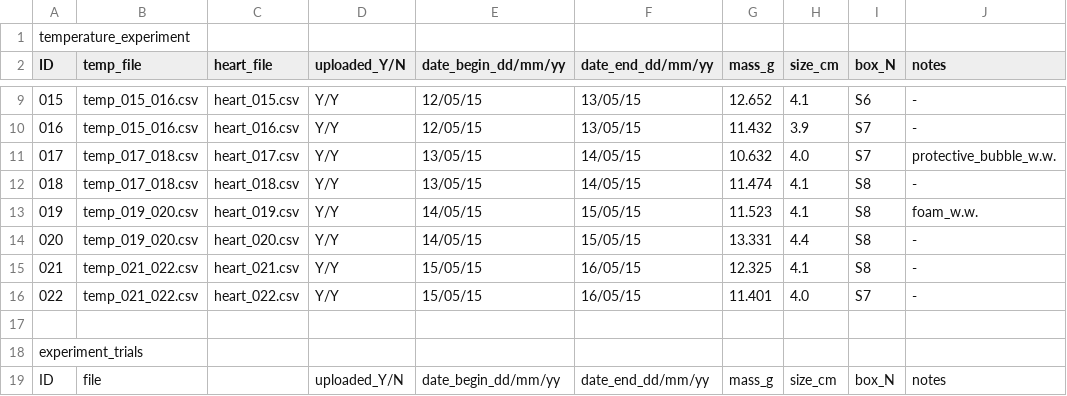
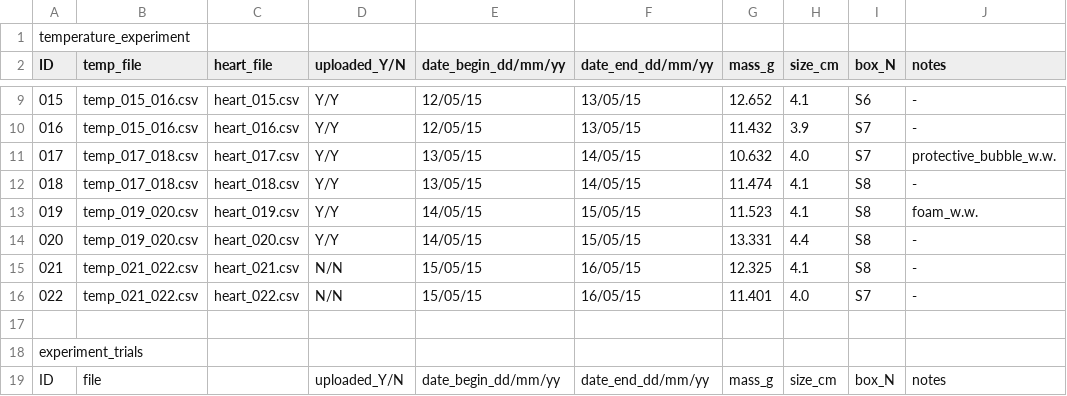
Before and after one commit to gilestrolab/snail_back_pack, a CSV file: experiments/snail_temperature_experiment/results/master_table.csv, drawn as a sheet; only a part is shown, gaps mark what is left out.

Commit message:
Update master_table.csv

```diff
--- a/experiments/snail_temperature_experiment/results/master_table.csv
+++ b/experiments/snail_temperature_experiment/results/master_table.csv
@@ -14,4 +14,4 @@ ID, temp_file, heart_file, uploaded_Y/N,date_begin_dd/mm/yy, date_end_dd/mm/yy,
 020, temp_019_020.csv, heart_020.csv, Y/Y, 14/05/15, 15/05/15, 13.331, 4.4, S8, -
-021, temp_021_022.csv, heart_021.csv, Y/Y, 15/05/15, 16/05/15, 12.325, 4.1,S8, -
-022, temp_021_022.csv, heart_022.csv, Y/Y, 15/05/15, 16/05/15, 11.401, 4.0,S7, -
+021, temp_021_022.csv, heart_021.csv, N/N, 15/05/15, 16/05/15, 12.325, 4.1,S8, -
+022, temp_021_022.csv, heart_022.csv, N/N, 15/05/15, 16/05/15, 11.401, 4.0,S7, -
 , , , , , , , , ,
```
